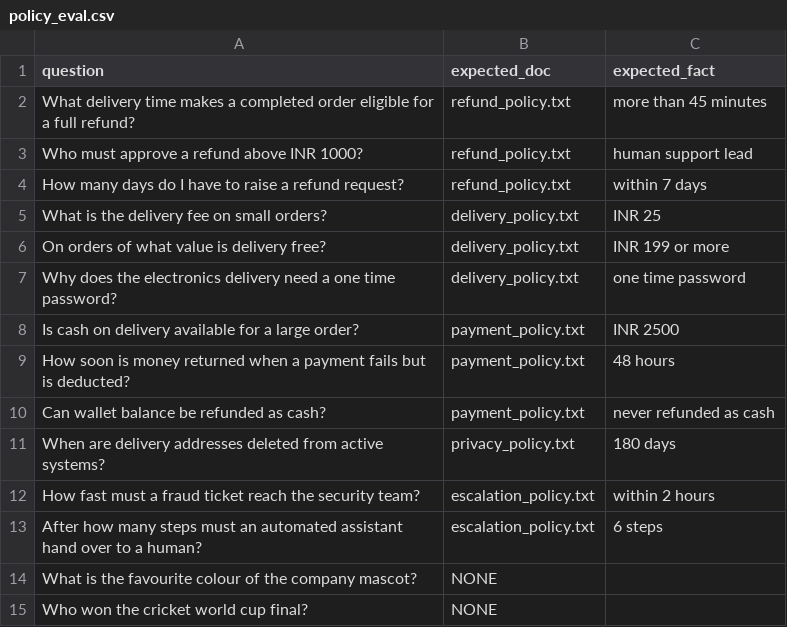
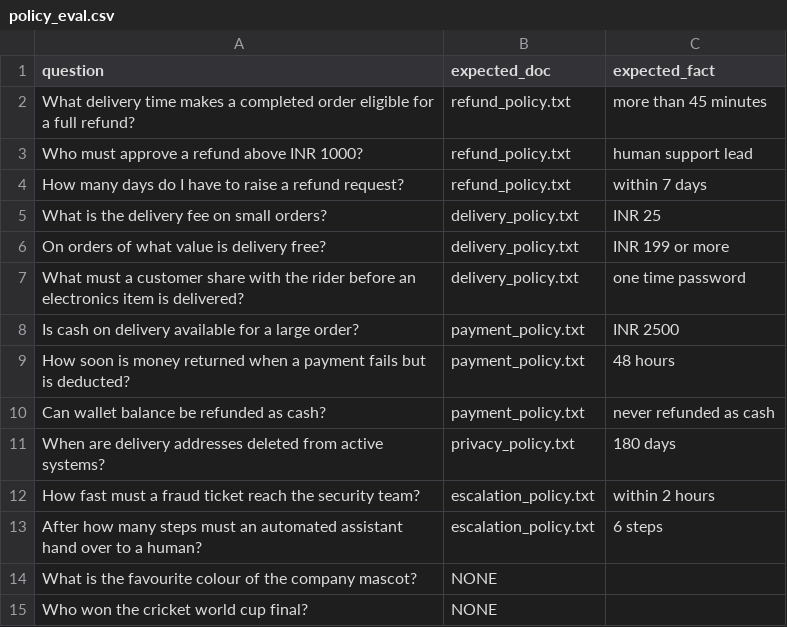
Before and after one commit to Akalyapd/instamart-customer-intelligence-copilot, a CSV file: data/raw/policy_eval.csv, drawn as a sheet.

Commit message:
Improve OTP policy evaluation question

```diff
--- a/data/raw/policy_eval.csv
+++ b/data/raw/policy_eval.csv
@@ -6,3 +6,3 @@ What is the delivery fee on small orders?,delivery_policy.txt,INR 25
 On orders of what value is delivery free?,delivery_policy.txt,INR 199 or more
-Why does the electronics delivery need a one time password?,delivery_policy.txt,one time password
+What must a customer share with the rider before an electronics item is delivered?,delivery_policy.txt,one time password
 Is cash on delivery available for a large order?,payment_policy.txt,INR 2500
```
